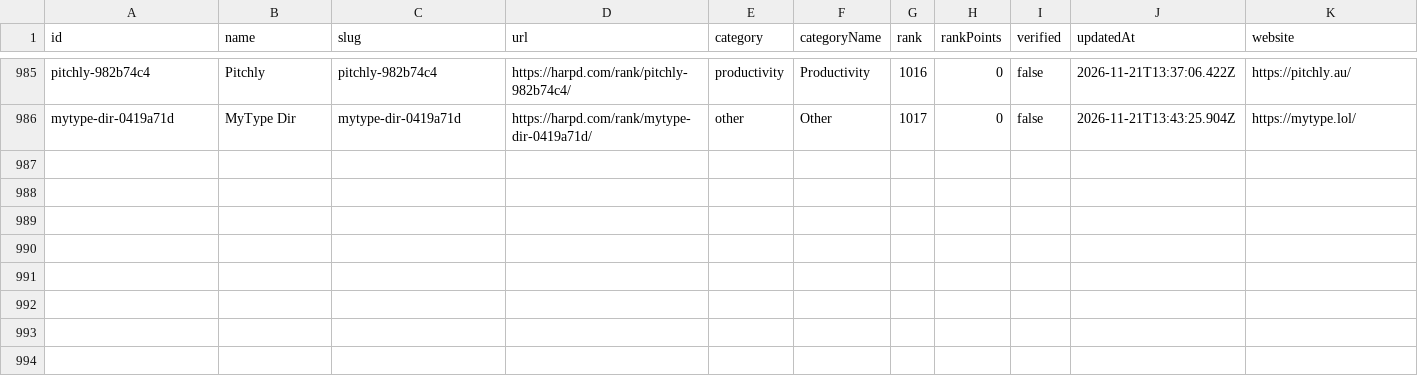
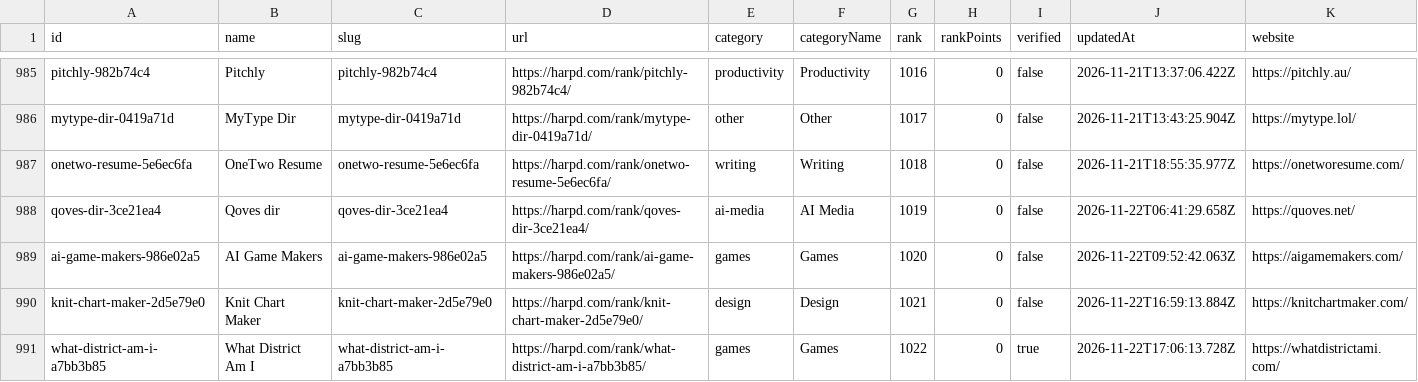
Before and after one commit to harpd-dev/harpd-ai-datasets, a CSV file: data/products/products.csv, drawn as a sheet; only a part is shown, gaps mark what is left out; rows hold the shown columns only; the diff names each change by its address in the sheet, - before the commit and + after, or states it on an @@ line.

Commit message:
data: sync 2026-11-22

```diff
--- a/data/products/products.csv
+++ b/data/products/products.csv
+row 987: onetwo-resume-5e6ec6fa | OneTwo Resume | onetwo-resume-5e6ec6fa | https://harpd.com/rank/onetwo-resume-5e6ec6fa/ | writing | Writing | 1018 | 0 | false | 2026-11-21T18:55:35.977Z | https://onetworesume.com/
+row 988: qoves-dir-3ce21ea4 | Qoves dir | qoves-dir-3ce21ea4 | https://harpd.com/rank/qoves-dir-3ce21ea4/ | ai-media | AI Media | 1019 | 0 | false | 2026-11-22T06:41:29.658Z | https://quoves.net/
+row 989: ai-game-makers-986e02a5 | AI Game Makers | ai-game-makers-986e02a5 | https://harpd.com/rank/ai-game-makers-986e02a5/ | games | Games | 1020 | 0 | false | 2026-11-22T09:52:42.063Z | https://aigamemakers.com/
+row 990: knit-chart-maker-2d5e79e0 | Knit Chart Maker | knit-chart-maker-2d5e79e0 | https://harpd.com/rank/knit-chart-maker-2d5e79e0/ | design | Design | 1021 | 0 | false | 2026-11-22T16:59:13.884Z | https://knitchartmaker.com/
+row 991: what-district-am-i-a7bb3b85 | What District Am I | what-district-am-i-a7bb3b85 | https://harpd.com/rank/what-district-am-i-a7bb3b85/ | games | Games | 1022 | 0 | true | 2026-11-22T17:06:13.728Z | https://whatdistrictami.com/
```
Also changed, not shown: data/evidence/evidence-claims.csv, data/rankings/monthly.csv, 12 other files.
